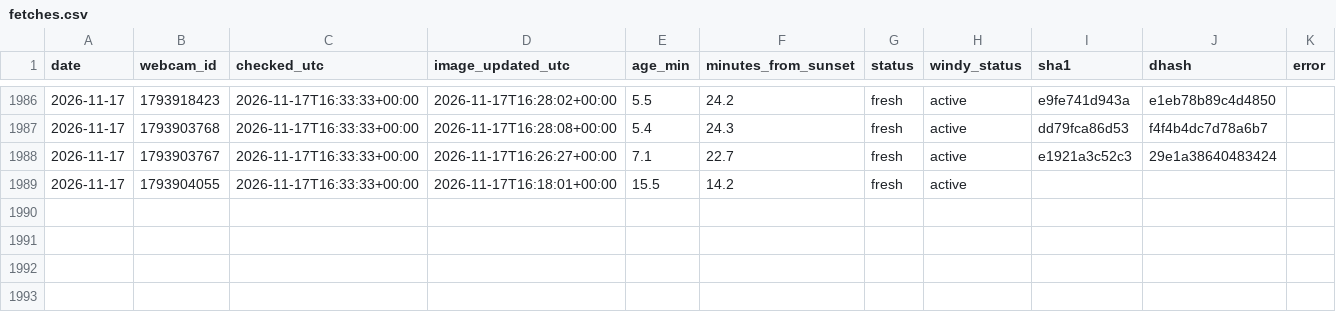
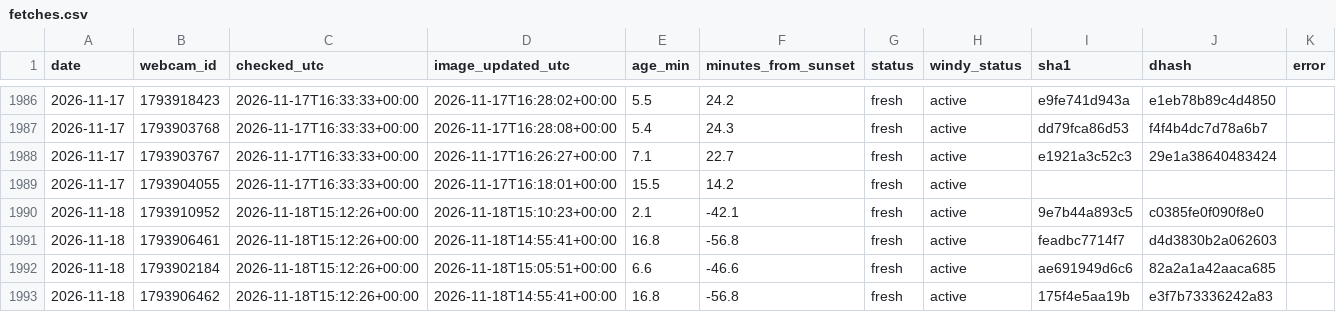
Before and after one commit to Ratila67/abendrot, a CSV file: data/truth/fetches.csv, drawn as a sheet; only a part is shown, gaps mark what is left out.

```diff
--- a/data/truth/fetches.csv
+++ b/data/truth/fetches.csv
@@ -1989 +1989,5 @@ date,webcam_id,checked_utc,image_updated_utc,age_min,minutes_from_sunset,status,
 2026-11-17,1793904055,2026-11-17T16:33:33+00:00,2026-11-17T16:18:01+00:00,15.5,14.2,fresh,active,,,
+2026-11-18,1793910952,2026-11-18T15:12:26+00:00,2026-11-18T15:10:23+00:00,2.1,-42.1,fresh,active,9e7b44a893c5,c0385fe0f090f8e0,
+2026-11-18,1793906461,2026-11-18T15:12:26+00:00,2026-11-18T14:55:41+00:00,16.8,-56.8,fresh,active,feadbc7714f7,d4d3830b2a062603,
+2026-11-18,1793902184,2026-11-18T15:12:26+00:00,2026-11-18T15:05:51+00:00,6.6,-46.6,fresh,active,ae691949d6c6,82a2a1a42aaca685,
+2026-11-18,1793906462,2026-11-18T15:12:26+00:00,2026-11-18T14:55:41+00:00,16.8,-56.8,fresh,active,175f4e5aa19b,e3f7b73336242a83,
```
Also changed, not shown: data/truth/captures.csv.
